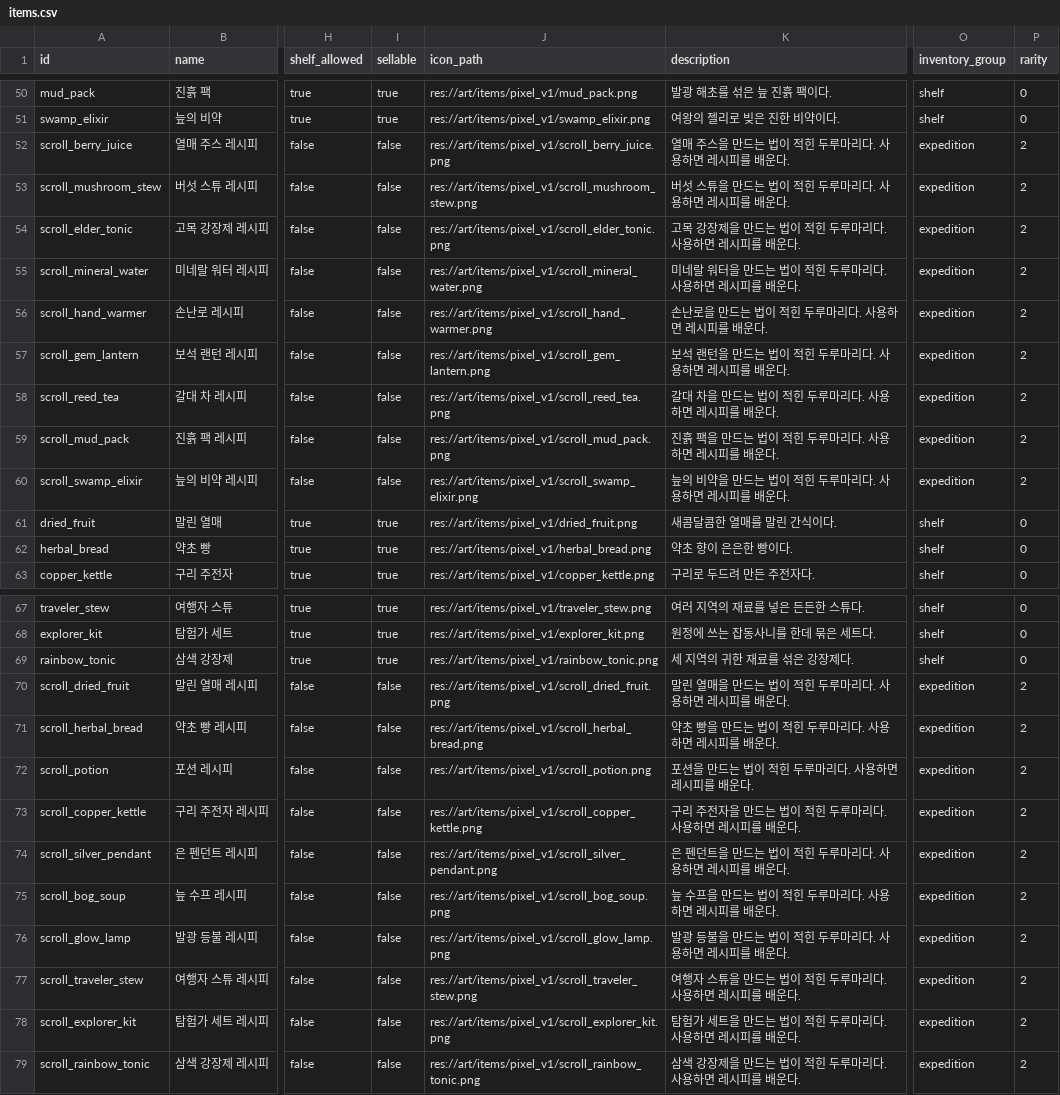
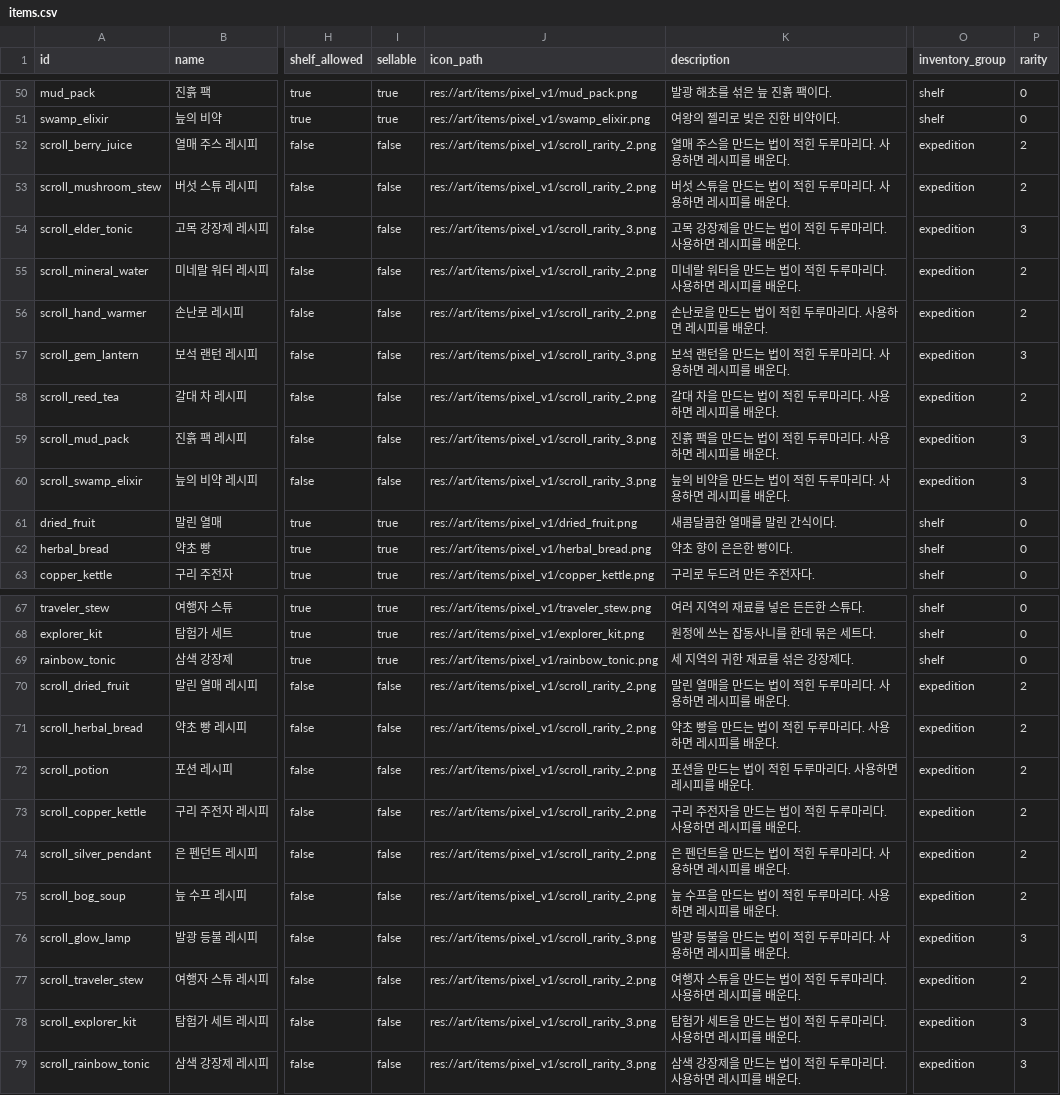
Before and after one commit to mayjohn66-cmd/project222, a CSV file: data/core/items.csv, drawn as a sheet; only a part is shown, gaps mark what is left out; the diff covers the shown part only; the diff names each change by its address in the sheet, - before the commit and + after, or states it on an @@ line.

```diff
--- a/data/core/items.csv
+++ b/data/core/items.csv
-J52 (icon_path): res://art/items/pixel_v1/scroll_berry_juice.png
+J52 (icon_path): res://art/items/pixel_v1/scroll_rarity_2.png
-J53 (icon_path): res://art/items/pixel_v1/scroll_mushroom_stew.png
+J53 (icon_path): res://art/items/pixel_v1/scroll_rarity_2.png
-J54 (icon_path): res://art/items/pixel_v1/scroll_elder_tonic.png
+J54 (icon_path): res://art/items/pixel_v1/scroll_rarity_3.png
-P54 (rarity): 2
+P54 (rarity): 3
-J55 (icon_path): res://art/items/pixel_v1/scroll_mineral_water.png
+J55 (icon_path): res://art/items/pixel_v1/scroll_rarity_2.png
-J56 (icon_path): res://art/items/pixel_v1/scroll_hand_warmer.png
+J56 (icon_path): res://art/items/pixel_v1/scroll_rarity_2.png
-J57 (icon_path): res://art/items/pixel_v1/scroll_gem_lantern.png
+J57 (icon_path): res://art/items/pixel_v1/scroll_rarity_3.png
-P57 (rarity): 2
+P57 (rarity): 3
-J58 (icon_path): res://art/items/pixel_v1/scroll_reed_tea.png
+J58 (icon_path): res://art/items/pixel_v1/scroll_rarity_2.png
-J59 (icon_path): res://art/items/pixel_v1/scroll_mud_pack.png
+J59 (icon_path): res://art/items/pixel_v1/scroll_rarity_3.png
-P59:P60 (rarity): 2
+P59:P60 (rarity): 3
-J60 (icon_path): res://art/items/pixel_v1/scroll_swamp_elixir.png
+J60 (icon_path): res://art/items/pixel_v1/scroll_rarity_3.png
-J70 (icon_path): res://art/items/pixel_v1/scroll_dried_fruit.png
+J70 (icon_path): res://art/items/pixel_v1/scroll_rarity_2.png
-J71 (icon_path): res://art/items/pixel_v1/scroll_herbal_bread.png
+J71 (icon_path): res://art/items/pixel_v1/scroll_rarity_2.png
-J72 (icon_path): res://art/items/pixel_v1/scroll_potion.png
+J72 (icon_path): res://art/items/pixel_v1/scroll_rarity_2.png
-J73 (icon_path): res://art/items/pixel_v1/scroll_copper_kettle.png
+J73 (icon_path): res://art/items/pixel_v1/scroll_rarity_2.png
-J74 (icon_path): res://art/items/pixel_v1/scroll_silver_pendant.png
+J74 (icon_path): res://art/items/pixel_v1/scroll_rarity_2.png
-J75 (icon_path): res://art/items/pixel_v1/scroll_bog_soup.png
+J75 (icon_path): res://art/items/pixel_v1/scroll_rarity_2.png
-J76 (icon_path): res://art/items/pixel_v1/scroll_glow_lamp.png
+J76 (icon_path): res://art/items/pixel_v1/scroll_rarity_3.png
-P76 (rarity): 2
+P76 (rarity): 3
-J77 (icon_path): res://art/items/pixel_v1/scroll_traveler_stew.png
+J77 (icon_path): res://art/items/pixel_v1/scroll_rarity_2.png
-J78 (icon_path): res://art/items/pixel_v1/scroll_explorer_kit.png
+J78 (icon_path): res://art/items/pixel_v1/scroll_rarity_3.png
-P78:P79 (rarity): 2
+P78:P79 (rarity): 3
-J79 (icon_path): res://art/items/pixel_v1/scroll_rainbow_tonic.png
+J79 (icon_path): res://art/items/pixel_v1/scroll_rarity_3.png
```
Also changed, not shown: 5 edited cells elsewhere in this file, 2 other files.
